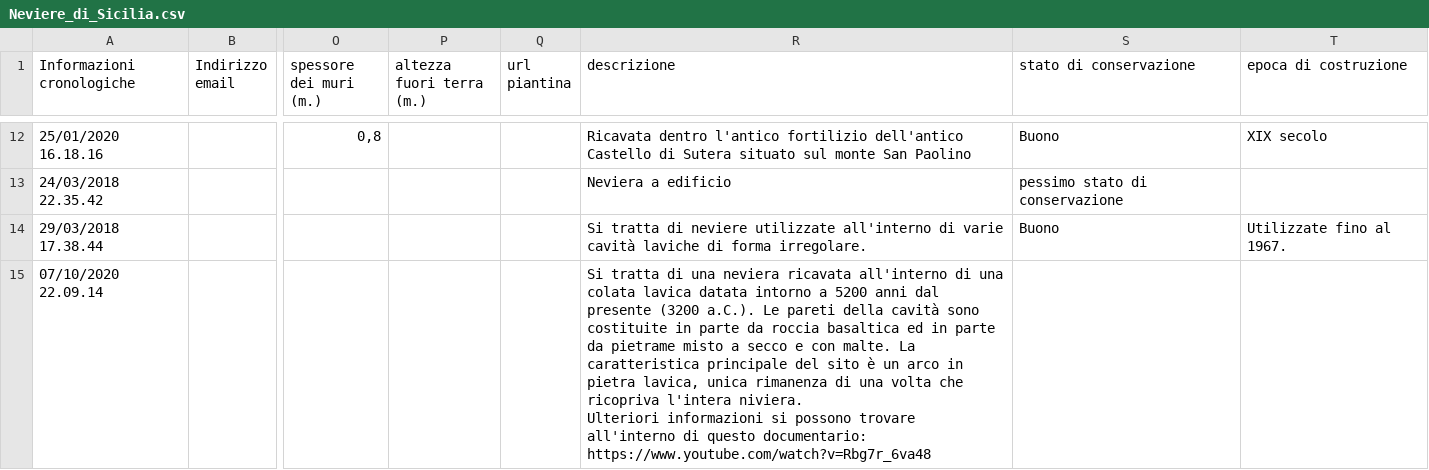
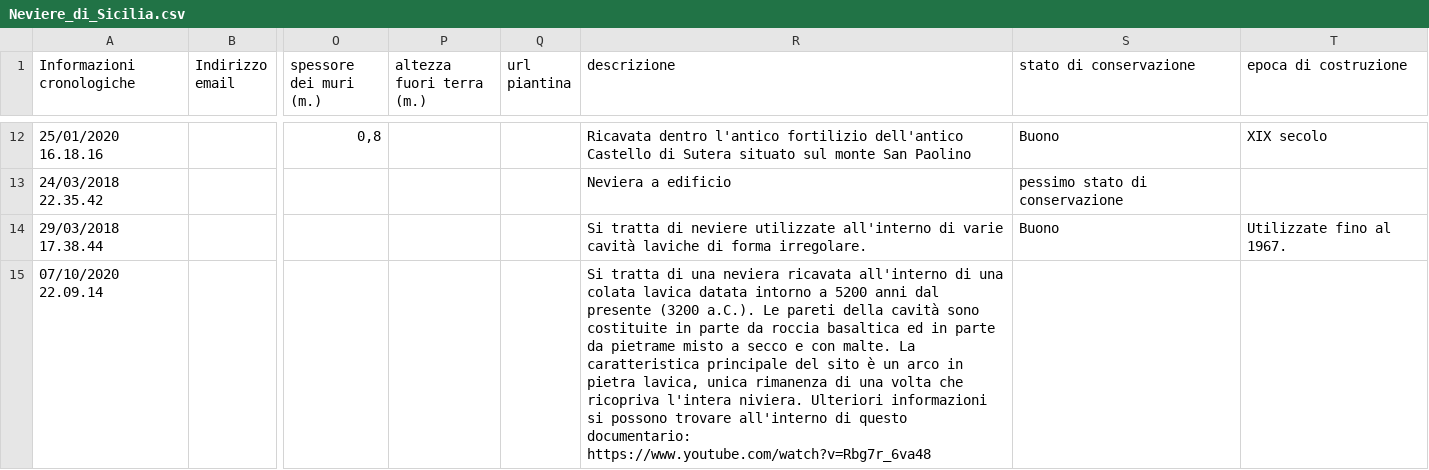
Before and after one commit to NeviereDiSicilia/nevieredisicilia.github.io, a CSV file: neviere/Neviere_di_Sicilia.csv, drawn as a sheet; only a part is shown, gaps mark what is left out; the diff covers the shown part only; the diff names each change by its address in the sheet, - before the commit and + after, or states it on an @@ line.

Commit message:
Update Neviere_di_Sicilia.csv

```diff
--- a/neviere/Neviere_di_Sicilia.csv
+++ b/neviere/Neviere_di_Sicilia.csv
-R15 (descrizione): …documentario: https://www.youtube.com/watch?v=Rbg7r_6va48
+R15 (descrizione): …documentario: https://www.youtube.com/watch?v=Rbg7r_6va48
```
Also changed, not shown: 2 added rows and 1 edited cell elsewhere in this file.
